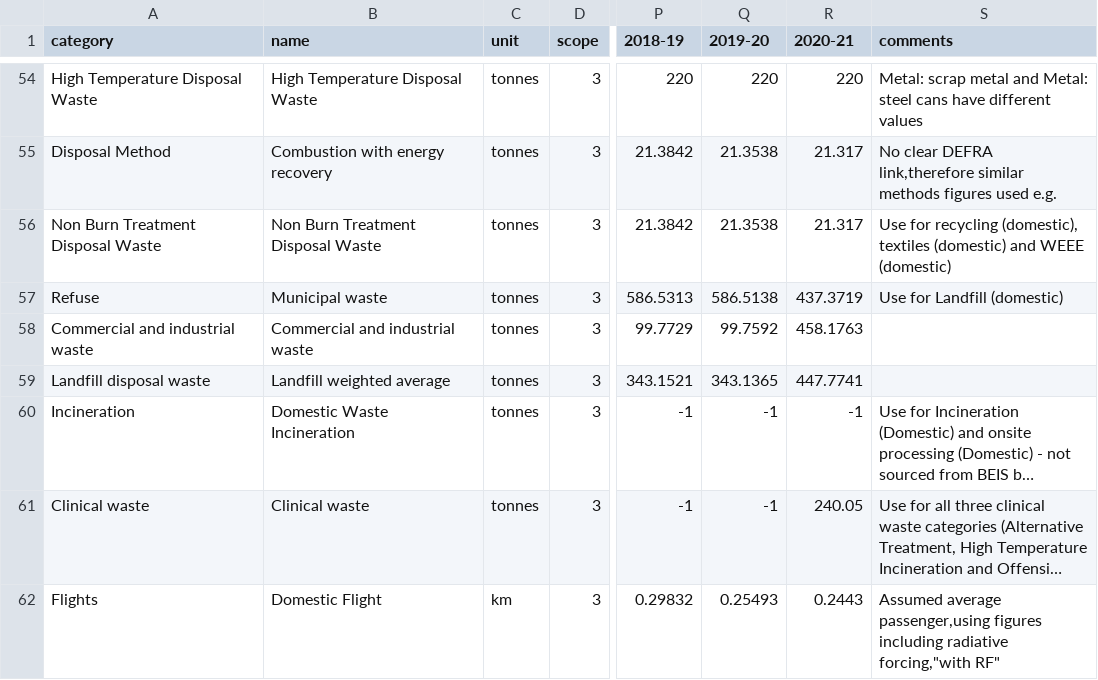
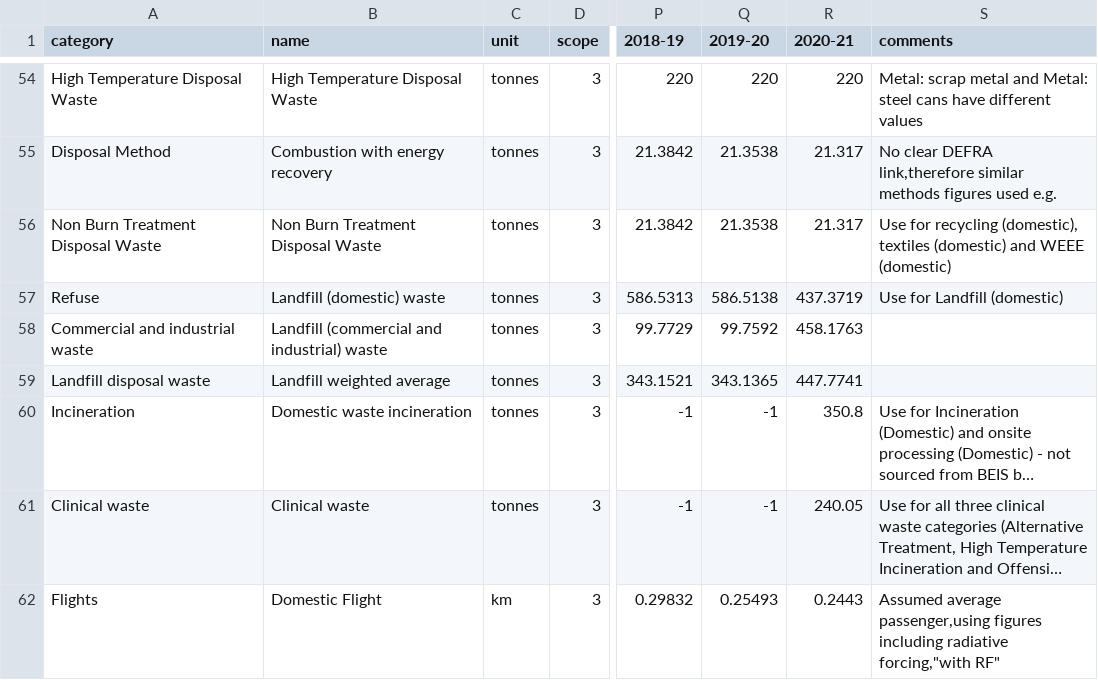
Before and after one commit to tstephen/srp, a CSV file: sreport/src/main/resources/data/CarbonFactors.csv, drawn as a sheet; only a part is shown, gaps mark what is left out; long unchanged cells end in …; the diff names each change by its address in the sheet, - before the commit and + after, or states it on an @@ line.

Commit message:
revised c factors

```diff
--- a/sreport/src/main/resources/data/CarbonFactors.csv
+++ b/sreport/src/main/resources/data/CarbonFactors.csv
-B57 (name): Municipal waste
+B57 (name): Landfill (domestic) waste
-B58 (name): Commercial and industrial waste
+B58 (name): Landfill (commercial and industrial) waste
-B60 (name): Domestic Waste Incineration
+B60 (name): Domestic waste incineration
-R60 (2020-21): -1
+R60 (2020-21): 350.8
```
Also changed, not shown: 4 other files.
